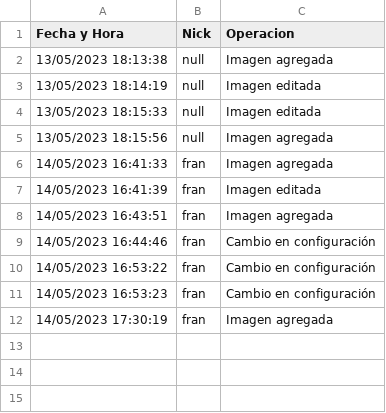
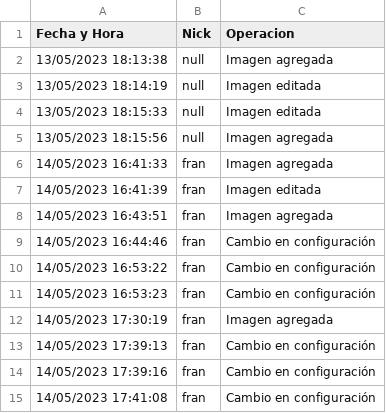
Before and after one commit to mayraPeguinho/unlpImage, a CSV file: logs/logs.csv, drawn as a sheet.

```diff
--- a/logs/logs.csv
+++ b/logs/logs.csv
@@ -12 +12,4 @@ Fecha y Hora,Nick,Operacion
 14/05/2023 17:30:19,fran,Imagen agregada
+14/05/2023 17:39:13,fran,Cambio en configuración
+14/05/2023 17:39:16,fran,Cambio en configuración
+14/05/2023 17:41:08,fran,Cambio en configuración
```
Also changed, not shown: 3 other files.
